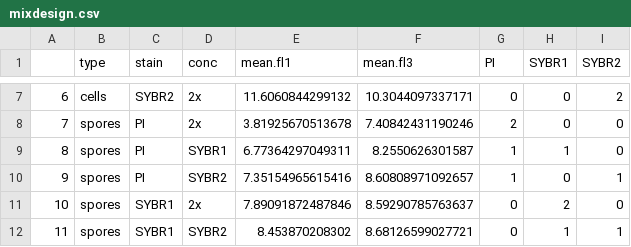
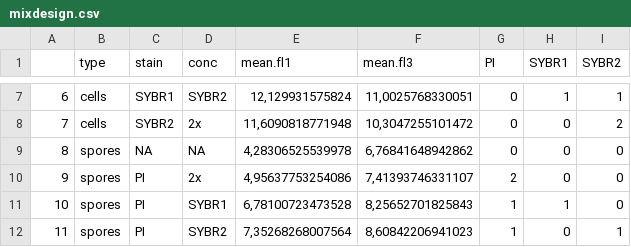
Before and after one commit to danschw/flow_spore, a CSV file: suppl/mixdesign.csv, drawn as a sheet; only a part is shown, gaps mark what is left out; the diff covers the shown part only.

```diff
--- a/suppl/mixdesign.csv
+++ b/suppl/mixdesign.csv
@@ -7,6 +7,6 @@
-"6";"cells";"SYBR2";"2x";"11.6060844299132";"10.3044097337171";"0";"0";"2"
-"7";"spores";"PI";"2x";"3.81925670513678";"7.40842431190246";"2";"0";"0"
-"8";"spores";"PI";"SYBR1";"6.77364297049311";"8.2550626301587";"1";"1";"0"
-"9";"spores";"PI";"SYBR2";"7.35154965615416";"8.60808971092657";"1";"0";"1"
-"10";"spores";"SYBR1";"2x";"7.89091872487846";"8.59290785763637";"0";"2";"0"
-"11";"spores";"SYBR1";"SYBR2";"8.453870208302";"8.68126599027721";"0";"1";"1"
+"6";"cells";"SYBR1";"SYBR2";12,129931575824;11,0025768330051;0;1;1
+"7";"cells";"SYBR2";"2x";11,6090818771948;10,3047255101472;0;0;2
+"8";"spores";"NA";"NA";4,28306525539978;6,76841648942862;0;0;0
+"9";"spores";"PI";"2x";4,95637753254086;7,41393746331107;2;0;0
+"10";"spores";"PI";"SYBR1";6,78100723473528;8,25652701825843;1;1;0
+"11";"spores";"PI";"SYBR2";7,35268268007564;8,60842206941023;1;0;1
```
Also changed, not shown: 44 edited cells elsewhere in this file, 4 other files.
